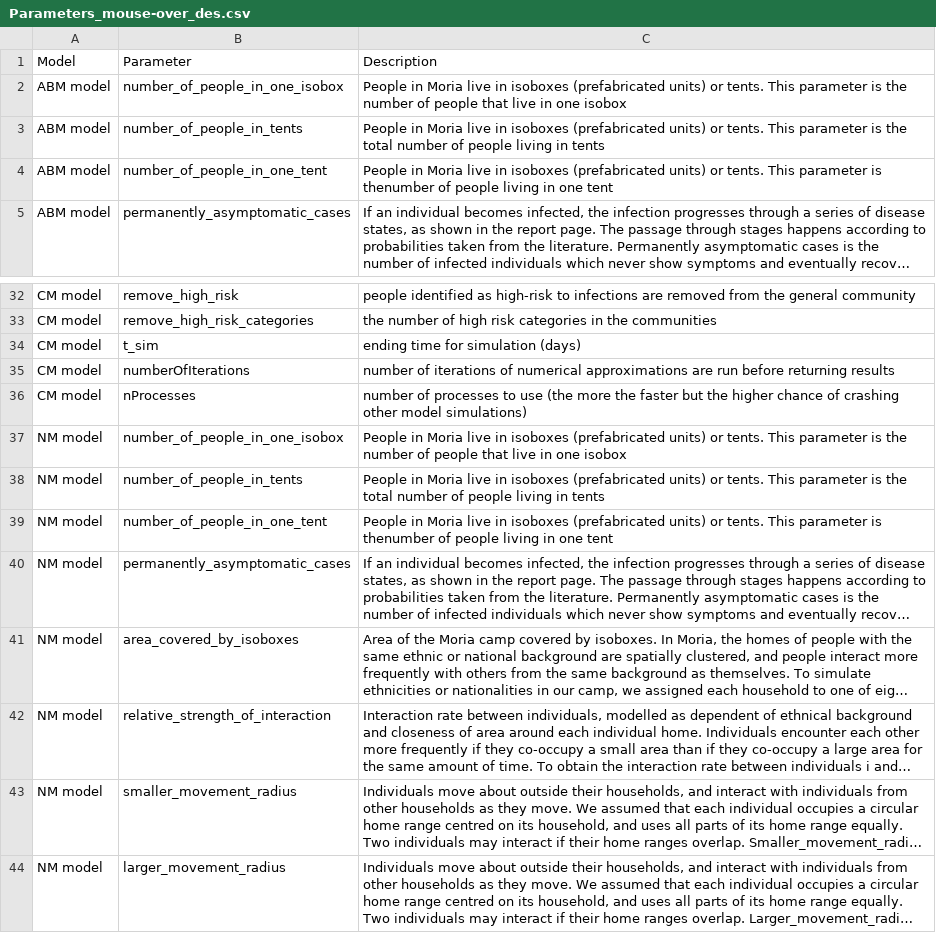
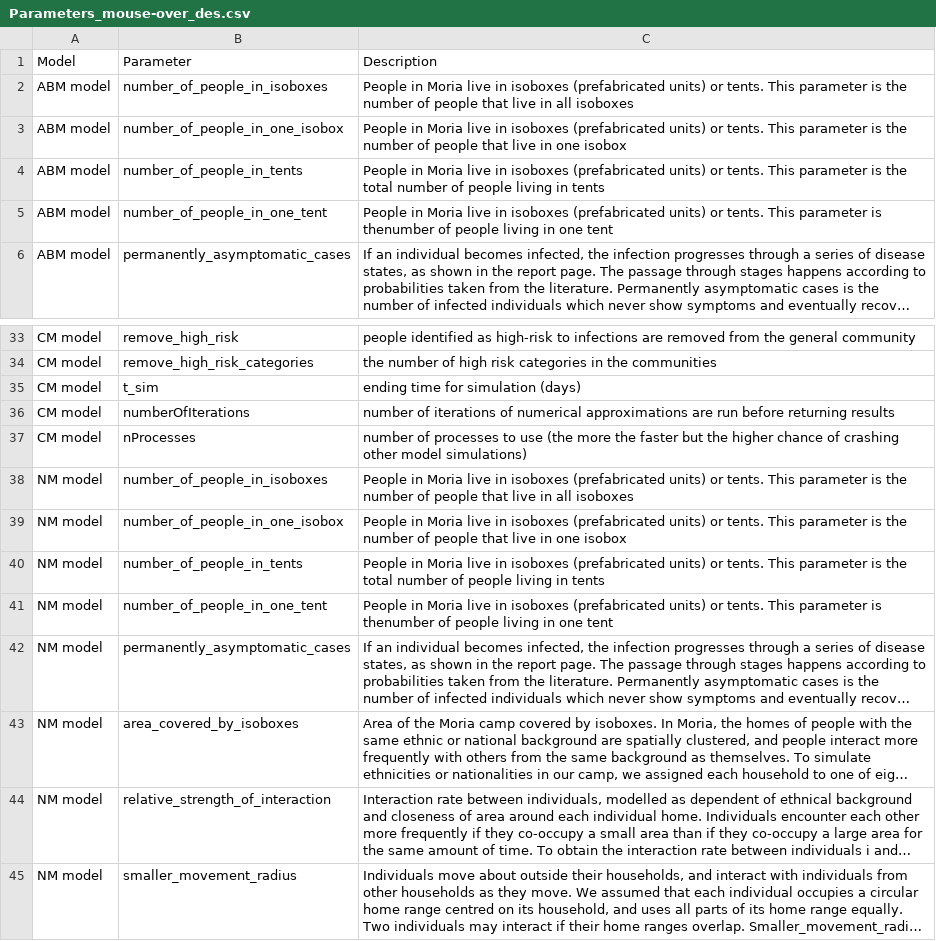
Before and after one commit to AIforGoodSimulator/model-server, a CSV file: fs/params/Parameters_mouse-over_des.csv, drawn as a sheet; only a part is shown, gaps mark what is left out; the shorter side is filled out with more unchanged rows; long unchanged cells end in ….

Commit message:
Update Parameters_mouse-over_des.csv

```diff
--- a/fs/params/Parameters_mouse-over_des.csv
+++ b/fs/params/Parameters_mouse-over_des.csv
@@ -1,2 +1,3 @@
 Model,Parameter,Description
+ABM model,number_of_people_in_isoboxes,People in Moria live in isoboxes (prefabricated units) or tents. This parameter is the number of people that live in all isoboxes
 ABM model,number_of_people_in_one_isobox,People in Moria live in isoboxes (prefabricated units) or tents. This parameter is the number of people that live in one isobox
@@ -37,2 +38,3 @@ CM model,numberOfIterations,number of iterations of numerical approximations are
 CM model,nProcesses,number of processes to use (the more the faster but the higher chance of crashing other model simulations)
+NM model,number_of_people_in_isoboxes,People in Moria live in isoboxes (prefabricated units) or tents. This parameter is the number of people that live in all isoboxes
 NM model,number_of_people_in_one_isobox,People in Moria live in isoboxes (prefabricated units) or tents. This parameter is the number of people that live in one isobox
```
